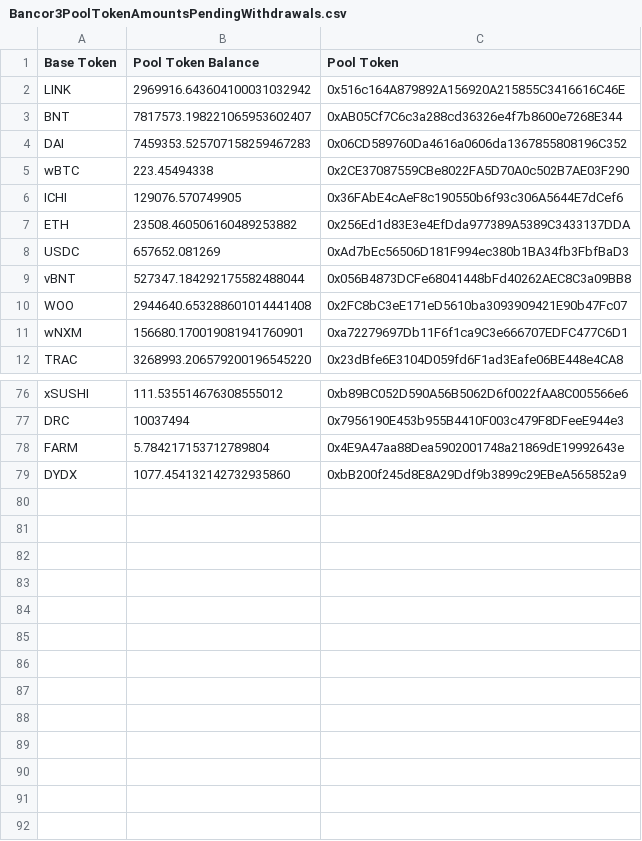
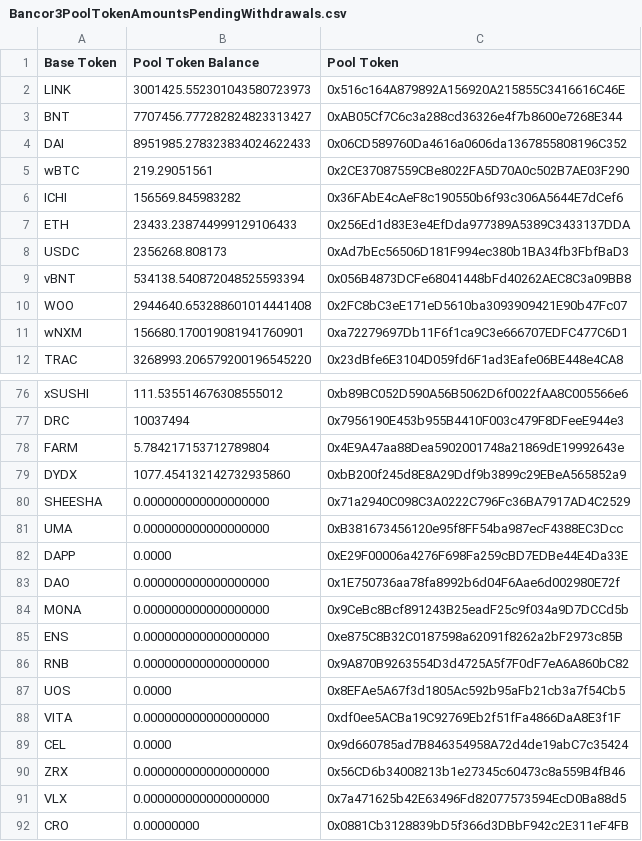
Before and after one commit to 0xKai27/Bancor3TotalLiquidity, a CSV file: exports/Bancor3PoolTokenAmountsPendingWithdrawals.csv, drawn as a sheet; only a part is shown, gaps mark what is left out; the diff covers the shown part only.

```diff
--- a/exports/Bancor3PoolTokenAmountsPendingWithdrawals.csv
+++ b/exports/Bancor3PoolTokenAmountsPendingWithdrawals.csv
@@ -1,10 +1,10 @@
 "Base Token","Pool Token Balance","Pool Token"
-"LINK","2969916.643604100031032942","0x516c164A879892A156920A215855C3416616C46E"
-"BNT","7817573.198221065953602407","0xAB05Cf7C6c3a288cd36326e4f7b8600e7268E344"
-"DAI","7459353.525707158259467283","0x06CD589760Da4616a0606da1367855808196C352"
-"wBTC","223.45494338","0x2CE37087559CBe8022FA5D70A0c502B7AE03F290"
-"ICHI","129076.570749905","0x36FAbE4cAeF8c190550b6f93c306A5644E7dCef6"
-"ETH","23508.460506160489253882","0x256Ed1d83E3e4EfDda977389A5389C3433137DDA"
-"USDC","657652.081269","0xAd7bEc56506D181F994ec380b1BA34fb3FbfBaD3"
-"vBNT","527347.184292175582488044","0x056B4873DCFe68041448bFd40262AEC8C3a09BB8"
+"LINK","3001425.552301043580723973","0x516c164A879892A156920A215855C3416616C46E"
+"BNT","7707456.777282824823313427","0xAB05Cf7C6c3a288cd36326e4f7b8600e7268E344"
+"DAI","8951985.278323834024622433","0x06CD589760Da4616a0606da1367855808196C352"
+"wBTC","219.29051561","0x2CE37087559CBe8022FA5D70A0c502B7AE03F290"
+"ICHI","156569.845983282","0x36FAbE4cAeF8c190550b6f93c306A5644E7dCef6"
+"ETH","23433.238744999129106433","0x256Ed1d83E3e4EfDda977389A5389C3433137DDA"
+"USDC","2356268.808173","0xAd7bEc56506D181F994ec380b1BA34fb3FbfBaD3"
+"vBNT","534138.540872048525593394","0x056B4873DCFe68041448bFd40262AEC8C3a09BB8"
 "WOO","2944640.653288601014441408","0x2FC8bC3eE171eD5610ba3093909421E90b47Fc07"
@@ -79 +79,14 @@
 "DYDX","1077.454132142732935860","0xbB200f245d8E8A29Ddf9b3899c29EBeA565852a9"
+"SHEESHA","0.000000000000000000","0x71a2940C098C3A0222C796Fc36BA7917AD4C2529"
+"UMA","0.000000000000000000","0xB381673456120e95f8FF54ba987ecF4388EC3Dcc"
+"DAPP","0.0000","0xE29F00006a4276F698Fa259cBD7EDBe44E4Da33E"
+"DAO","0.000000000000000000","0x1E750736aa78fa8992b6d04F6Aae6d002980E72f"
+"MONA","0.000000000000000000","0x9CeBc8Bcf891243B25eadF25c9f034a9D7DCCd5b"
+"ENS","0.000000000000000000","0xe875C8B32C0187598a62091f8262a2bF2973c85B"
+"RNB","0.000000000000000000","0x9A870B9263554D3d4725A5f7F0dF7eA6A860bC82"
+"UOS","0.0000","0x8EFAe5A67f3d1805Ac592b95aFb21cb3a7f54Cb5"
+"VITA","0.000000000000000000","0xdf0ee5ACBa19C92769Eb2f51fFa4866DaA8E3f1F"
+"CEL","0.0000","0x9d660785ad7B846354958A72d4de19abC7c35424"
+"ZRX","0.000000000000000000","0x56CD6b34008213b1e27345c60473c8a559B4fB46"
+"VLX","0.000000000000000000","0x7a471625b42E63496Fd82077573594EcD0Ba88d5"
+"CRO","0.00000000","0x0881Cb3128839bD5f366d3DBbF942c2E311eF4FB"
```
Also changed, not shown: 12 edited cells elsewhere in this file, 3 other files.
